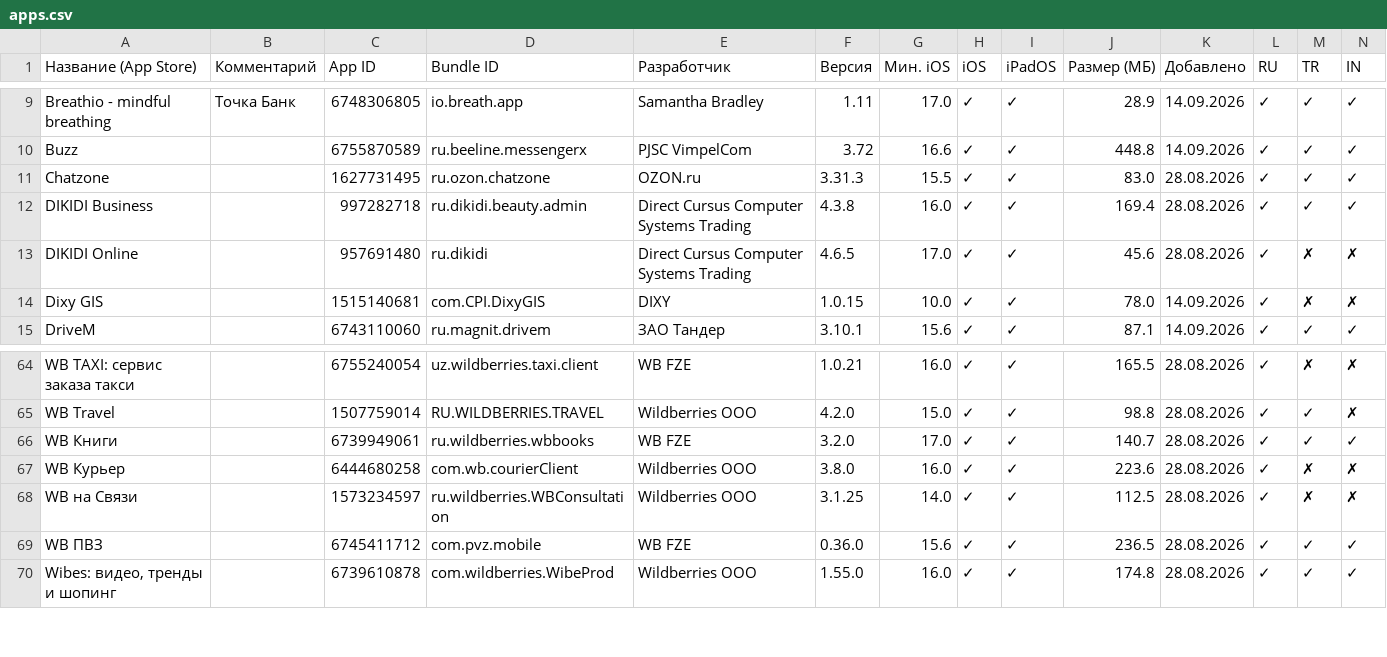
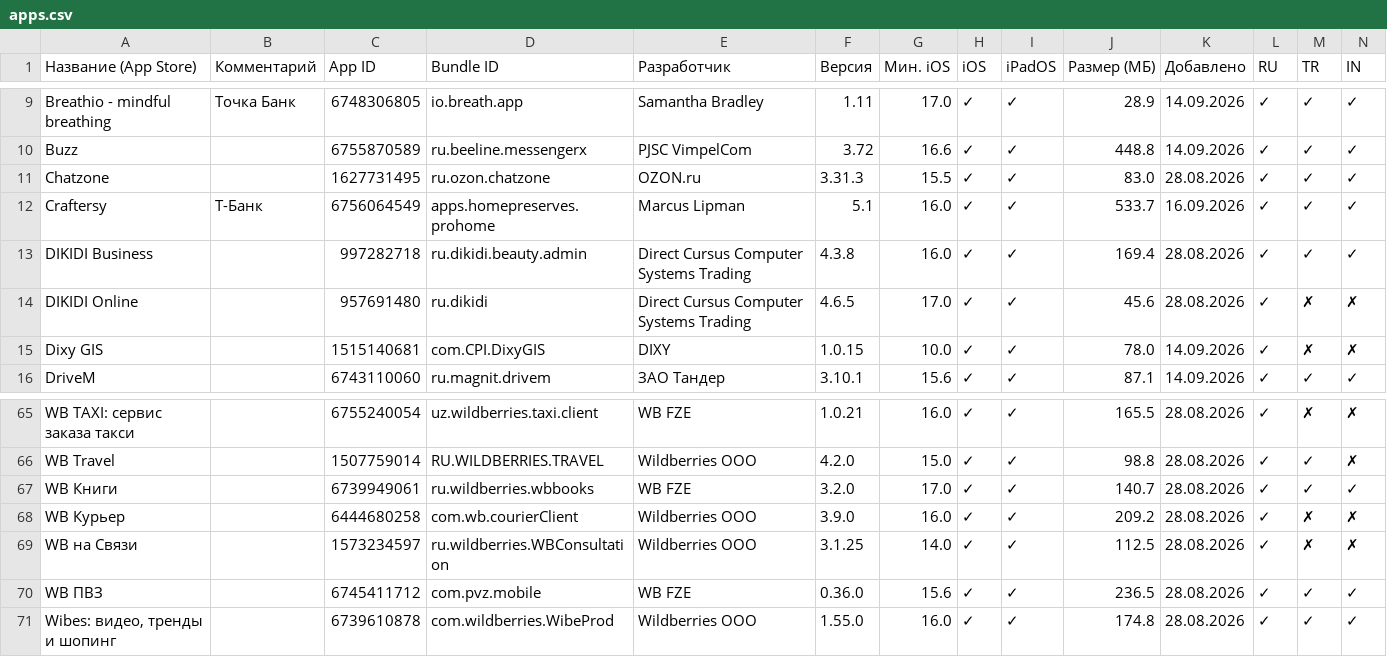
Before and after one commit to nncat01/app-store-checker, a CSV file: apps.csv, drawn as a sheet; only a part is shown, gaps mark what is left out; addresses are those after the commit; rows hold the shown columns only; the diff names each change by its address in the sheet, - before the commit and + after, or states it on an @@ line.

```diff
--- a/apps.csv
+++ b/apps.csv
+row 12: Craftersy | Т-Банк | 6756064549 | apps.homepreserves.prohome | Marcus Lipman | 5.1 | 16.0 | ✓ | ✓ | 533.7 | 16.09.2026 | ✓ | ✓ | ✓
-F68 (Версия): 3.8.0
+F68 (Версия): 3.9.0
-J68 (Размер (МБ)): 223.6
+J68 (Размер (МБ)): 209.2
```
